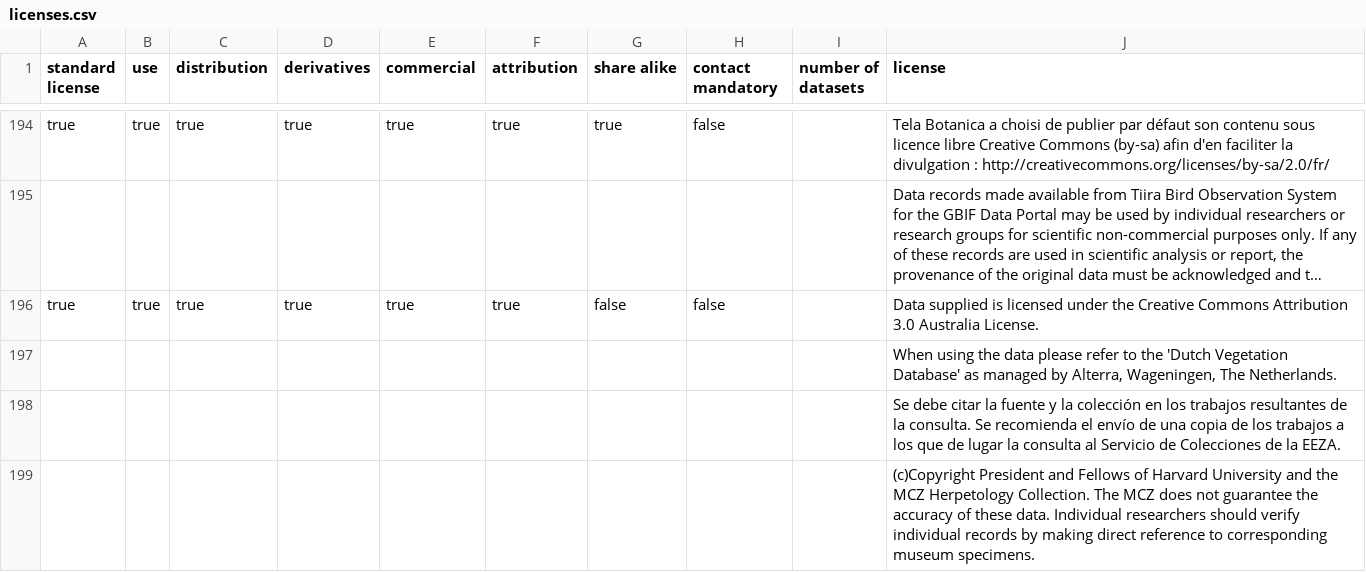
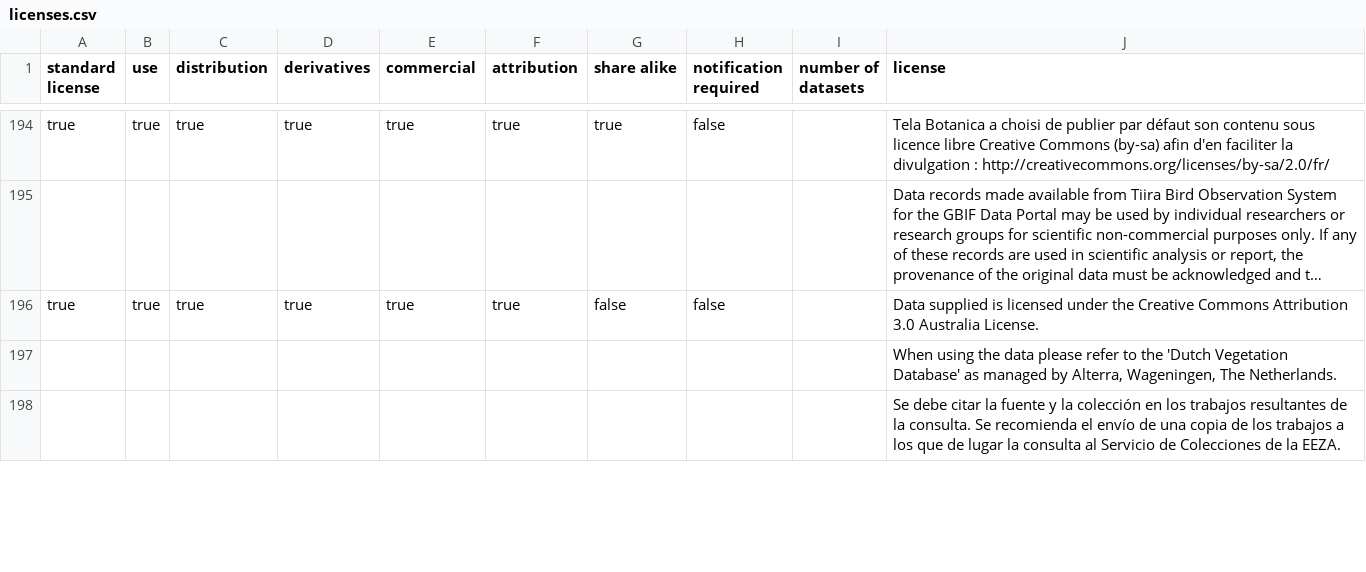
Before and after one commit to Datafable/gbif-data-licenses, a CSV file: data/licenses.csv, drawn as a sheet; only a part is shown, gaps mark what is left out; long unchanged cells end in …; the diff covers the shown part only.

Commit message:
Rename column to "notification required" and annotate all rights reserved

```diff
--- a/data/licenses.csv
+++ b/data/licenses.csv
@@ -1 +1 @@
-standard license,use,distribution,derivatives,commercial,attribution,share alike,contact mandatory,number of datasets,license
+standard license,use,distribution,derivatives,commercial,attribution,share alike,notification required,number of datasets,license
@@ -198,2 +198 @@ true,true,true,true,true,true,false,false,,Data supplied is licensed under the C
 ,,,,,,,,,Se debe citar la fuente y la colección en los trabajos resultantes de la consulta. Se recomienda el envío de una copia de los trabajos a los que de lugar la consulta al Servicio de Colecciones de la EEZA.
-,,,,,,,,,(c)Copyright President and Fellows of Harvard University and the MCZ Herpetology Collection. The MCZ does not guarantee the accuracy of these data. Individual researchers should verify individual records by making direct reference to corresponding museum specimens.
```
Also changed, not shown: 15 added rows and 14 removed rows elsewhere in this file.
